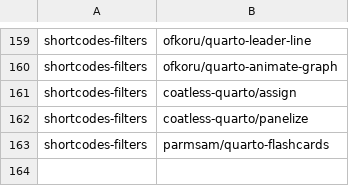
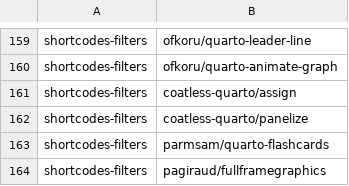
Before and after one commit to mcanouil/quarto-extensions, a CSV file: extensions/quarto-extensions.csv, drawn as a sheet; only a part is shown, gaps mark what is left out.

Commit message:
chore: add pagiraud/fullframegraphics (#44)

```diff
--- a/extensions/quarto-extensions.csv
+++ b/extensions/quarto-extensions.csv
@@ -163 +163,2 @@ shortcodes-filters,coatless-quarto/panelize
 shortcodes-filters,parmsam/quarto-flashcards
+shortcodes-filters,pagiraud/fullframegraphics
```
